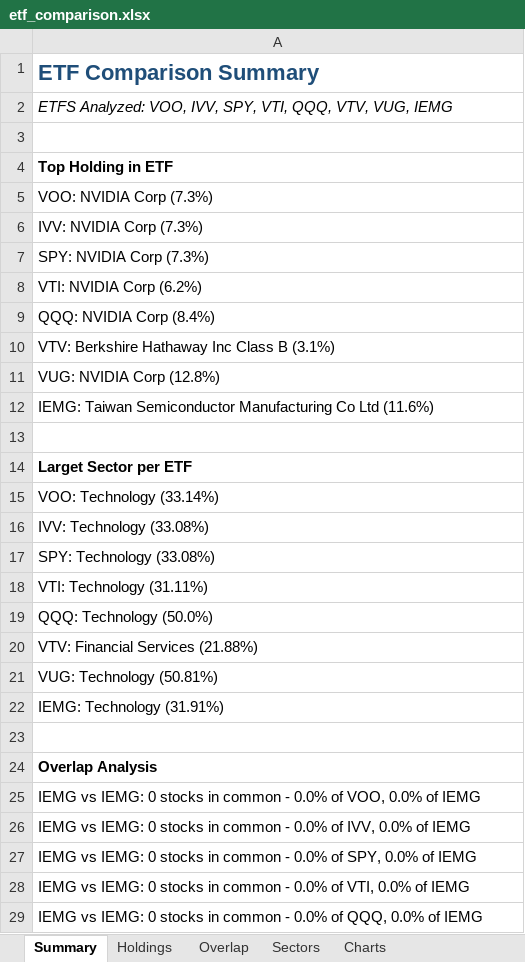
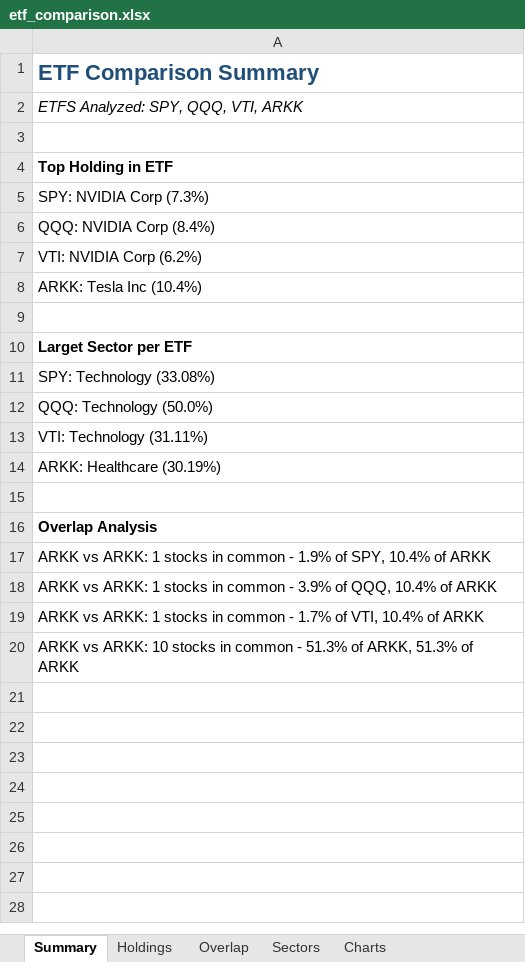
Before and after one commit to abakeres/etf, an Excel workbook: etf_comparison.xlsx, sheet Summary, drawn as a sheet; only a part is shown; values as stored, in another font and other column widths than the file's, no borders; removed rows and columns are numbered as before the commit, all else as after; the diff covers the shown part only; the diff names each change by its address in the sheet, - before the commit and + after, or states it on an @@ line.

```diff
--- a/etf_comparison.xlsx (sheet Summary)
+++ b/etf_comparison.xlsx (sheet Summary)
-A2: ETFS Analyzed: VOO, IVV, SPY, VTI, QQQ, VTV, VUG, IEMG
+A2: ETFS Analyzed: SPY, QQQ, VTI, ARKK
-row 5: VOO: NVIDIA Corp (7.3%)
-row 6: IVV: NVIDIA Corp (7.3%)
+row 6: QQQ: NVIDIA Corp (8.4%)
-A8: QQQ: NVIDIA Corp (8.4%)
+A8: ARKK: Tesla Inc (10.4%)
-row 10: VTV: Berkshire Hathaway Inc Class B (3.1%)
-row 11: VUG: NVIDIA Corp (12.8%)
-row 12: IEMG: Taiwan Semiconductor Manufacturing Co Ltd (11.6%)
-row 15: VOO: Technology (33.14%)
-row 16: IVV: Technology (33.08%)
+row 12: QQQ: Technology (50.0%)
-A14: QQQ: Technology (50.0%)
+A14: ARKK: Healthcare (30.19%)
-row 20: VTV: Financial Services (21.88%)
-row 21: VUG: Technology (50.81%)
-row 22: IEMG: Technology (31.91%)
-A17: IEMG vs IEMG: 0 stocks in common - 0.0% of VOO, 0.0% of IEMG
+A17: ARKK vs ARKK: 1 stocks in common - 1.9% of SPY, 10.4% of ARKK
-A18: IEMG vs IEMG: 0 stocks in common - 0.0% of IVV, 0.0% of IEMG
+A18: ARKK vs ARKK: 1 stocks in common - 3.9% of QQQ, 10.4% of ARKK
-A19: IEMG vs IEMG: 0 stocks in common - 0.0% of SPY, 0.0% of IEMG
+A19: ARKK vs ARKK: 1 stocks in common - 1.7% of VTI, 10.4% of ARKK
-A20: IEMG vs IEMG: 0 stocks in common - 0.0% of VTI, 0.0% of IEMG
+A20: ARKK vs ARKK: 10 stocks in common - 51.3% of ARKK, 51.3% of ARKK
-row 29: IEMG vs IEMG: 0 stocks in common - 0.0% of QQQ, 0.0% of IEMG
```
Also changed, not shown: 3 removed rows elsewhere in this sheet, sheet Holdings, sheet Overlap, sheet Sectors, charts or pictures, 1 other file.
